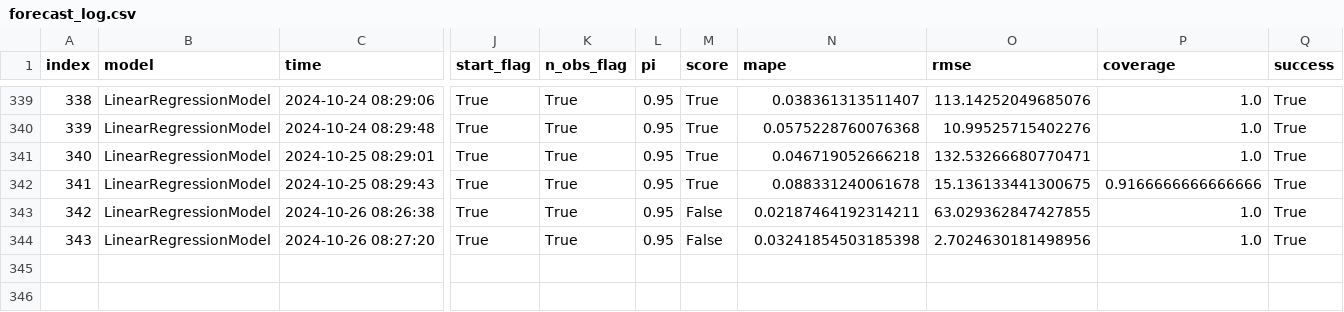
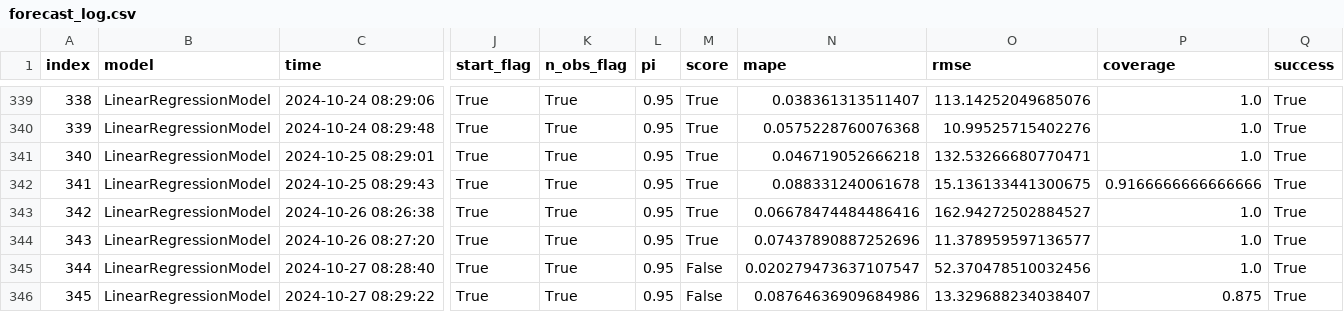
Before and after one commit to RamiKrispin/ai-dev-2024-ml-workshop, a CSV file: data/forecast_log.csv, drawn as a sheet; only a part is shown, gaps mark what is left out; rows hold the shown columns only; the diff names each change by its address in the sheet, - before the commit and + after, or states it on an @@ line.

```diff
--- a/data/forecast_log.csv
+++ b/data/forecast_log.csv
-M343:M344 (score): False
+M343:M344 (score): True
-N343 (mape): 0.02187464192314211
+N343 (mape): 0.06678474484486416
-O343 (rmse): 63.029362847427855
+O343 (rmse): 162.94272502884527
-N344 (mape): 0.03241854503185398
+N344 (mape): 0.07437890887252696
-O344 (rmse): 2.7024630181498956
+O344 (rmse): 11.378959597136577
+row 345: 344 | LinearRegressionModel | 2024-10-27 08:28:40 | True | True | 0.95 | False | 0.020279473637107547 | 52.370478510032456 | 1.0 | True
+row 346: 345 | LinearRegressionModel | 2024-10-27 08:29:22 | True | True | 0.95 | False | 0.08764636909684986 | 13.329688234038407 | 0.875 | True
```
Also changed, not shown: data/log.csv, 3 other files.
